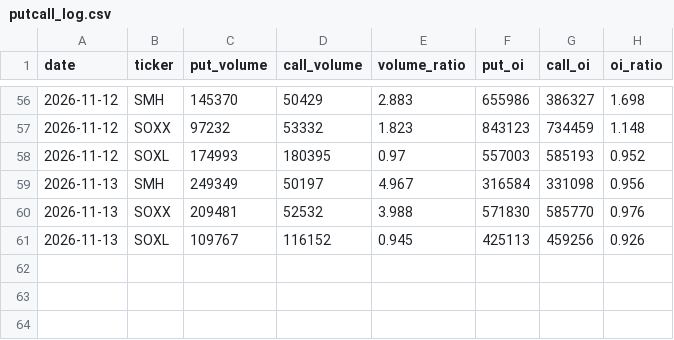
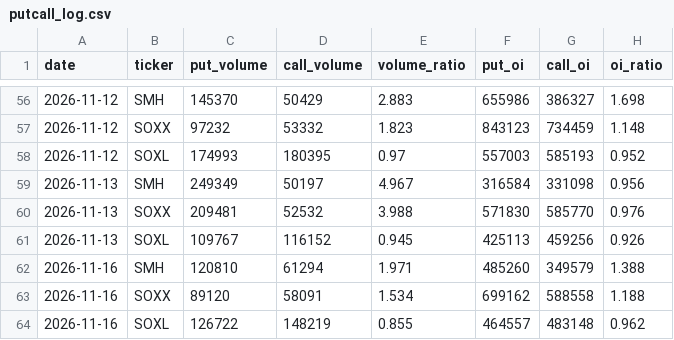
Before and after one commit to 1935Zz/semi-fear-greed, a CSV file: data/putcall_log.csv, drawn as a sheet; only a part is shown, gaps mark what is left out.

```diff
--- a/data/putcall_log.csv
+++ b/data/putcall_log.csv
@@ -61 +61,4 @@ date,ticker,put_volume,call_volume,volume_ratio,put_oi,call_oi,oi_ratio
 2026-11-13,SOXL,109767,116152,0.945,425113,459256,0.926
+2026-11-16,SMH,120810,61294,1.971,485260,349579,1.388
+2026-11-16,SOXX,89120,58091,1.534,699162,588558,1.188
+2026-11-16,SOXL,126722,148219,0.855,464557,483148,0.962
```
Also changed, not shown: data/semi_fgi_history.csv.
